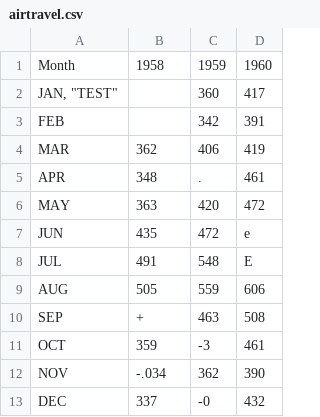
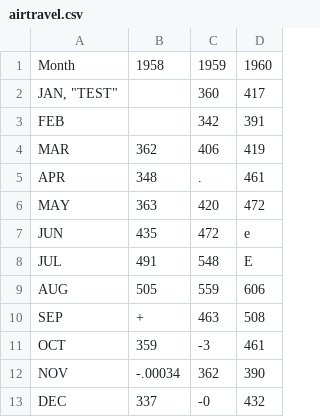
Before and after one commit to zpl-c/zpl, a CSV file: misc/data/airtravel.csv, drawn as a sheet.

```diff
--- a/misc/data/airtravel.csv
+++ b/misc/data/airtravel.csv
@@ -11,3 +11,3 @@
 "OCT",  359,  -3,  461
-"NOV",  -.034,  362,  390
+"NOV",  -.00034,  362,  390
 "DEC",  337,  -0,  432
```
Also changed, not shown: 5 other files.
